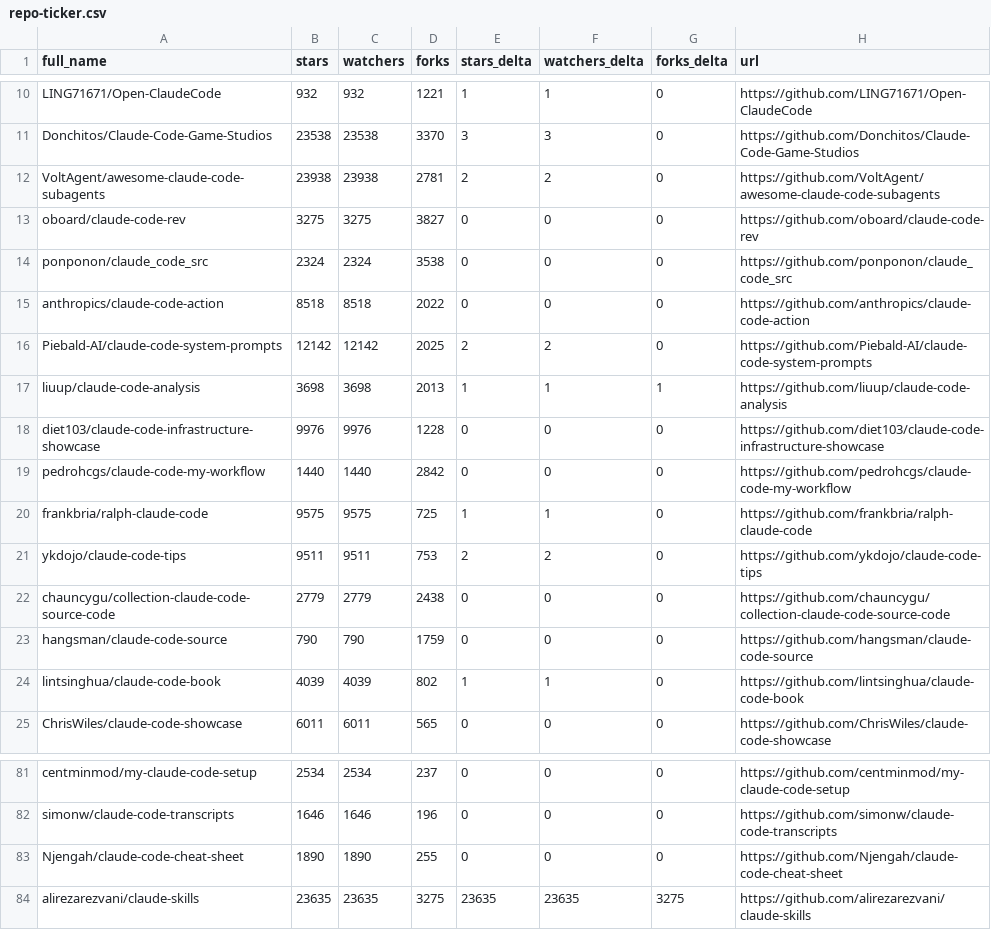
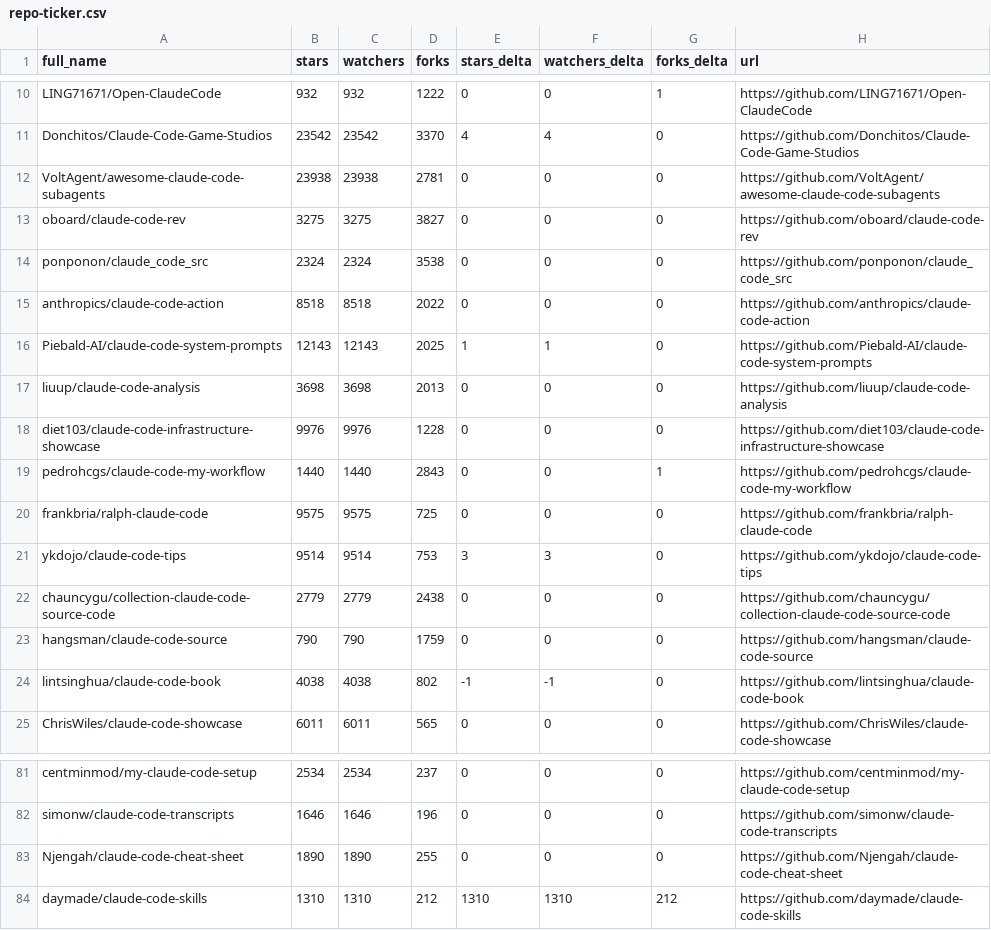
Before and after one commit to mattburnham/awesome-claude-code, a CSV file: data/repo-ticker.csv, drawn as a sheet; only a part is shown, gaps mark what is left out; removed rows and columns are numbered as before the commit, all else as after; the diff covers the shown part only; the diff names each change by its address in the sheet, - before the commit and + after, or states it on an @@ line.

```diff
--- a/data/repo-ticker.csv
+++ b/data/repo-ticker.csv
-D10 (forks): 1221
+D10 (forks): 1222
-E10 (stars_delta): 1
+E10 (stars_delta): 0
-F10 (watchers_delta): 1
+F10 (watchers_delta): 0
-G10 (forks_delta): 0
+G10 (forks_delta): 1
-B11 (stars): 23538
+B11 (stars): 23542
-C11 (watchers): 23538
+C11 (watchers): 23542
-E11 (stars_delta): 3
+E11 (stars_delta): 4
-F11 (watchers_delta): 3
+F11 (watchers_delta): 4
-E12 (stars_delta): 2
+E12 (stars_delta): 0
-F12 (watchers_delta): 2
+F12 (watchers_delta): 0
-B16 (stars): 12142
+B16 (stars): 12143
-C16 (watchers): 12142
+C16 (watchers): 12143
-E16 (stars_delta): 2
+E16 (stars_delta): 1
-F16 (watchers_delta): 2
+F16 (watchers_delta): 1
-E17 (stars_delta): 1
+E17 (stars_delta): 0
-F17 (watchers_delta): 1
+F17 (watchers_delta): 0
-G17 (forks_delta): 1
+G17 (forks_delta): 0
-D19 (forks): 2842
+D19 (forks): 2843
-G19 (forks_delta): 0
+G19 (forks_delta): 1
-E20 (stars_delta): 1
+E20 (stars_delta): 0
-F20 (watchers_delta): 1
+F20 (watchers_delta): 0
-B21 (stars): 9511
+B21 (stars): 9514
-C21 (watchers): 9511
+C21 (watchers): 9514
-E21 (stars_delta): 2
+E21 (stars_delta): 3
-F21 (watchers_delta): 2
+F21 (watchers_delta): 3
-B24 (stars): 4039
+B24 (stars): 4038
-C24 (watchers): 4039
+C24 (watchers): 4038
-E24 (stars_delta): 1
+E24 (stars_delta): -1
-F24 (watchers_delta): 1
+F24 (watchers_delta): -1
-row 84: alirezarezvani/claude-skills | 23635 | 23635 | 3275 | 23635 | 23635 | 3275 | https://github.com/alirezarezvani/claude-skills
+row 84: daymade/claude-code-skills | 1310 | 1310 | 212 | 1310 | 1310 | 212 | https://github.com/daymade/claude-code-skills
```
Also changed, not shown: 2 added rows, 2 removed rows, 1 moved row and 112 edited cells elsewhere in this file, 2 other files.
